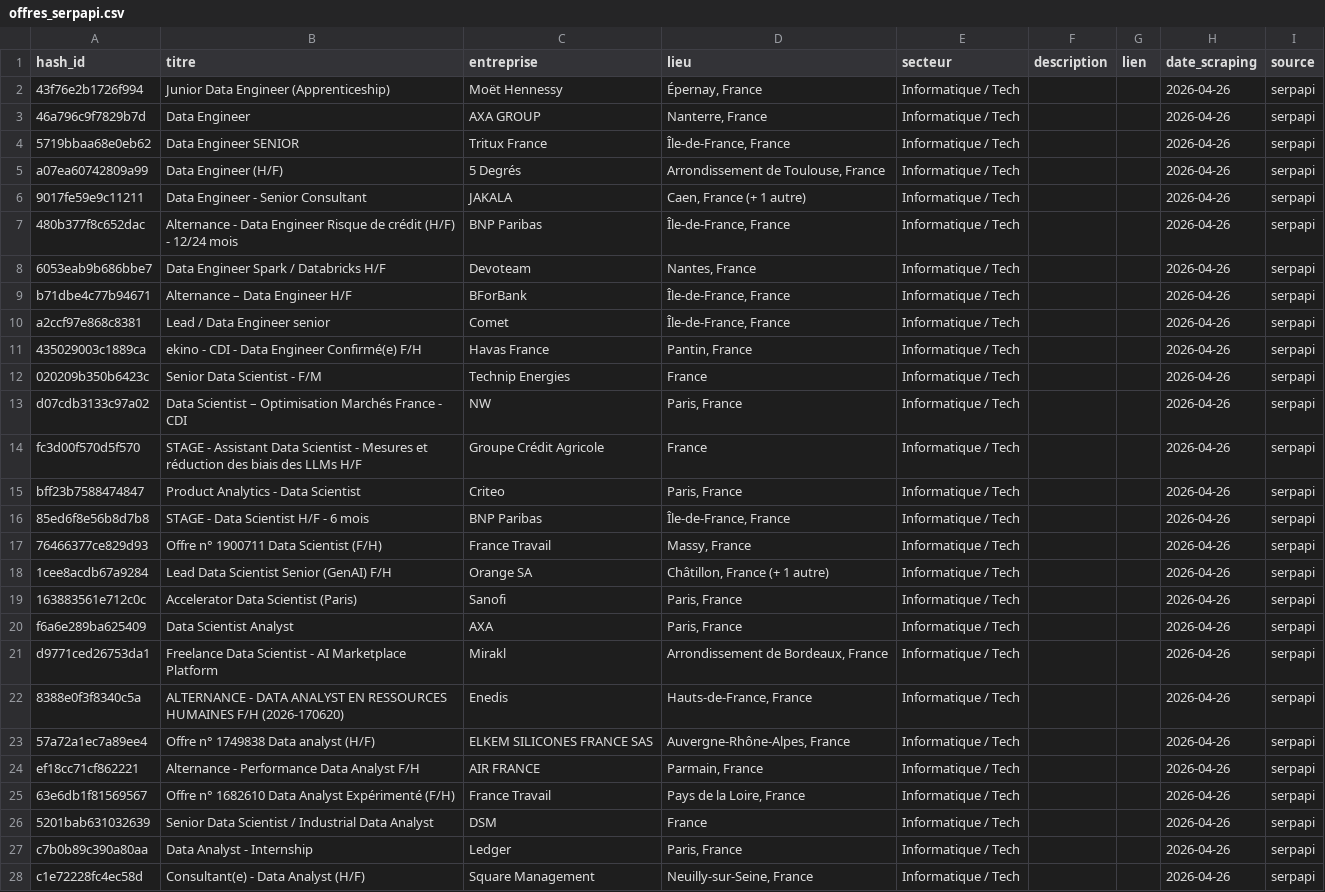
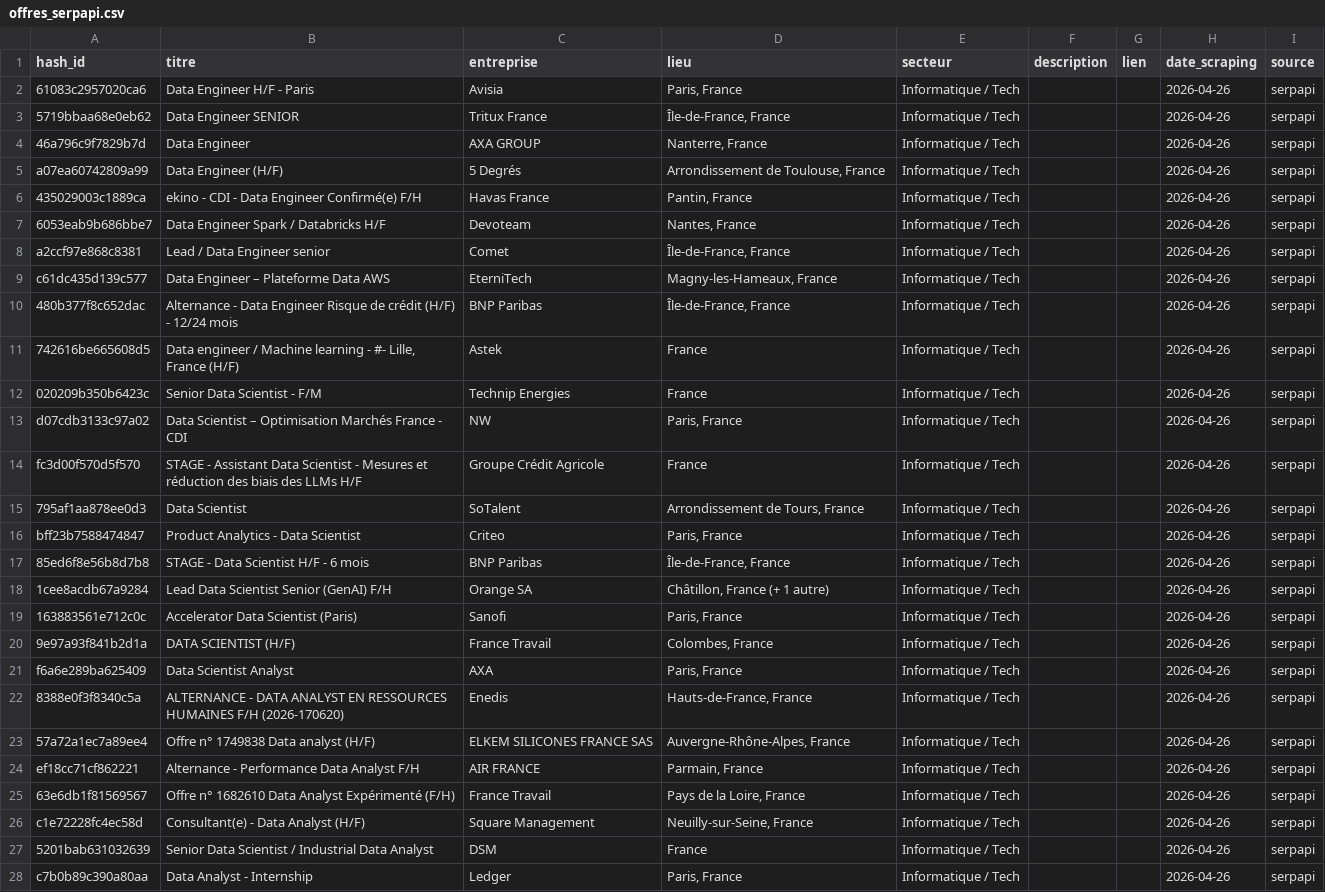
Before and after one commit to ily25-11/mon-projet, a CSV file: data/offres_serpapi.csv, drawn as a sheet; only a part is shown; the diff covers the shown part only.

```diff
--- a/data/offres_serpapi.csv
+++ b/data/offres_serpapi.csv
@@ -1,12 +1,12 @@
 hash_id,titre,entreprise,lieu,secteur,description,lien,date_scraping,source
-43f76e2b1726f994,Junior Data Engineer (Apprenticeship),Moët Hennessy,"Épernay, France",Informatique / Tech,,,2026-04-26,serpapi
+61083c2957020ca6,Data Engineer H/F - Paris,Avisia,"Paris, France",Informatique / Tech,,,2026-04-26,serpapi
+5719bbaa68e0eb62,Data Engineer SENIOR,Tritux France,"Île-de-France, France",Informatique / Tech,,,2026-04-26,serpapi
 46a796c9f7829b7d,Data Engineer,AXA GROUP,"Nanterre, France",Informatique / Tech,,,2026-04-26,serpapi
-5719bbaa68e0eb62,Data Engineer SENIOR,Tritux France,"Île-de-France, France",Informatique / Tech,,,2026-04-26,serpapi
 a07ea60742809a99,Data Engineer (H/F),5 Degrés,"Arrondissement de Toulouse, France",Informatique / Tech,,,2026-04-26,serpapi
-9017fe59e9c11211,Data Engineer - Senior Consultant,JAKALA,"Caen, France (+ 1 autre)",Informatique / Tech,,,2026-04-26,serpapi
+435029003c1889ca,ekino - CDI - Data Engineer Confirmé(e) F/H,Havas France,"Pantin, France",Informatique / Tech,,,2026-04-26,serpapi
+6053eab9b686bbe7,Data Engineer Spark / Databricks H/F,Devoteam,"Nantes, France",Informatique / Tech,,,2026-04-26,serpapi
+a2ccf97e868c8381,Lead /  Data Engineer senior,Comet,"Île-de-France, France",Informatique / Tech,,,2026-04-26,serpapi
+c61dc435d139c577,Data Engineer – Plateforme Data AWS,EterniTech,"Magny-les-Hameaux, France",Informatique / Tech,,,2026-04-26,serpapi
 480b377f8c652dac,Alternance - Data Engineer Risque de crédit (H/F) - 12/24 mois,BNP Paribas,"Île-de-France, France",Informatique / Tech,,,2026-04-26,serpapi
-6053eab9b686bbe7,Data Engineer Spark / Databricks H/F,Devoteam,"Nantes, France",Informatique / Tech,,,2026-04-26,serpapi
-b71dbe4c77b94671,Alternance – Data Engineer H/F,BForBank,"Île-de-France, France",Informatique / Tech,,,2026-04-26,serpapi
-a2ccf97e868c8381,Lead /  Data Engineer senior,Comet,"Île-de-France, France",Informatique / Tech,,,2026-04-26,serpapi
-435029003c1889ca,ekino - CDI - Data Engineer Confirmé(e) F/H,Havas France,"Pantin, France",Informatique / Tech,,,2026-04-26,serpapi
+742616be665608d5,"Data engineer / Machine learning - #-  Lille, France  (H/F)",Astek,France,Informatique / Tech,,,2026-04-26,serpapi
 020209b350b6423c,Senior Data Scientist - F/M,Technip Energies,France,Informatique / Tech,,,2026-04-26,serpapi
@@ -14,9 +14,9 @@ d07cdb3133c97a02,Data Scientist – Optimisation Marchés France - CDI,NW,"Paris
 fc3d00f570d5f570,STAGE - Assistant Data Scientist - Mesures et réduction des biais des LLMs H/F,Groupe Crédit Agricole,France,Informatique / Tech,,,2026-04-26,serpapi
+795af1aa878ee0d3,Data Scientist,SoTalent,"Arrondissement de Tours, France",Informatique / Tech,,,2026-04-26,serpapi
 bff23b7588474847,Product Analytics - Data Scientist,Criteo,"Paris, France",Informatique / Tech,,,2026-04-26,serpapi
 85ed6f8e56b8d7b8,STAGE - Data Scientist H/F - 6 mois,BNP Paribas,"Île-de-France, France",Informatique / Tech,,,2026-04-26,serpapi
-76466377ce829d93,Offre n° 1900711 Data Scientist (F/H),France Travail,"Massy, France",Informatique / Tech,,,2026-04-26,serpapi
 1cee8acdb67a9284,Lead Data Scientist Senior (GenAI) F/H,Orange SA,"Châtillon, France (+ 1 autre)",Informatique / Tech,,,2026-04-26,serpapi
 163883561e712c0c,Accelerator Data Scientist (Paris),Sanofi,"Paris, France",Informatique / Tech,,,2026-04-26,serpapi
+9e97a93f841b2d1a,DATA SCIENTIST (H/F),France Travail,"Colombes, France",Informatique / Tech,,,2026-04-26,serpapi
 f6a6e289ba625409,Data Scientist Analyst,AXA,"Paris, France",Informatique / Tech,,,2026-04-26,serpapi
-d9771ced26753da1,Freelance Data Scientist - AI Marketplace Platform,Mirakl,"Arrondissement de Bordeaux, France",Informatique / Tech,,,2026-04-26,serpapi
 8388e0f3f8340c5a,ALTERNANCE - DATA ANALYST EN RESSOURCES HUMAINES F/H (2026-170620),Enedis,"Hauts-de-France, France",Informatique / Tech,,,2026-04-26,serpapi
@@ -25,4 +25,4 @@ ef18cc71cf862221,Alternance - Performance Data Analyst F/H,AIR FRANCE,"Parmain,
 63e6db1f81569567,Offre n° 1682610 Data Analyst Expérimenté (F/H),France Travail,"Pays de la Loire, France",Informatique / Tech,,,2026-04-26,serpapi
+c1e72228fc4ec58d,Consultant(e) - Data Analyst (H/F),Square Management,"Neuilly-sur-Seine, France",Informatique / Tech,,,2026-04-26,serpapi
 5201bab631032639,Senior Data Scientist / Industrial Data Analyst,DSM,France,Informatique / Tech,,,2026-04-26,serpapi
 c7b0b89c390a80aa,Data Analyst - Internship,Ledger,"Paris, France",Informatique / Tech,,,2026-04-26,serpapi
-c1e72228fc4ec58d,Consultant(e) - Data Analyst (H/F),Square Management,"Neuilly-sur-Seine, France",Informatique / Tech,,,2026-04-26,serpapi
```
Also changed, not shown: 1 moved row and 4 edited cells elsewhere in this file, data/offres_cadremploi.csv, 13 other files.
